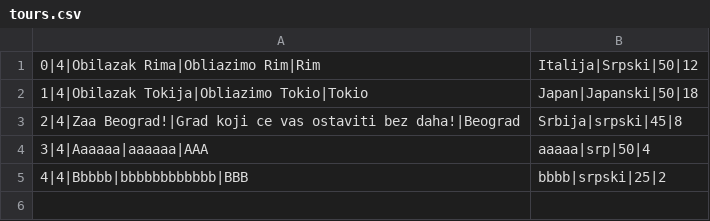
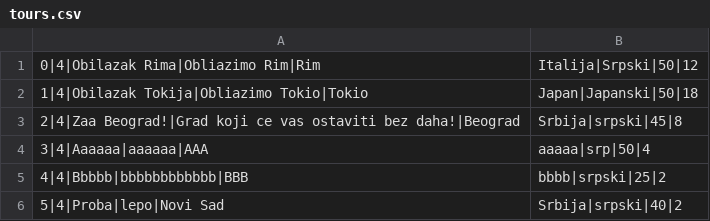
Before and after one commit to kzi-nastava/sims-ra-2024-group-2-team-d, a CSV file: Resources/Data/tours.csv, drawn as a sheet.

```diff
--- a/Resources/Data/tours.csv
+++ b/Resources/Data/tours.csv
@@ -5 +5,2 @@
 4|4|Bbbbb|bbbbbbbbbbbb|BBB, bbbb|srpski|25|2
+5|4|Proba|lepo|Novi Sad, Srbija|srpski|40|2
```
Also changed, not shown: Resources/Data/pictures.csv, Resources/Data/tourInstance.csv, 10 other files.
